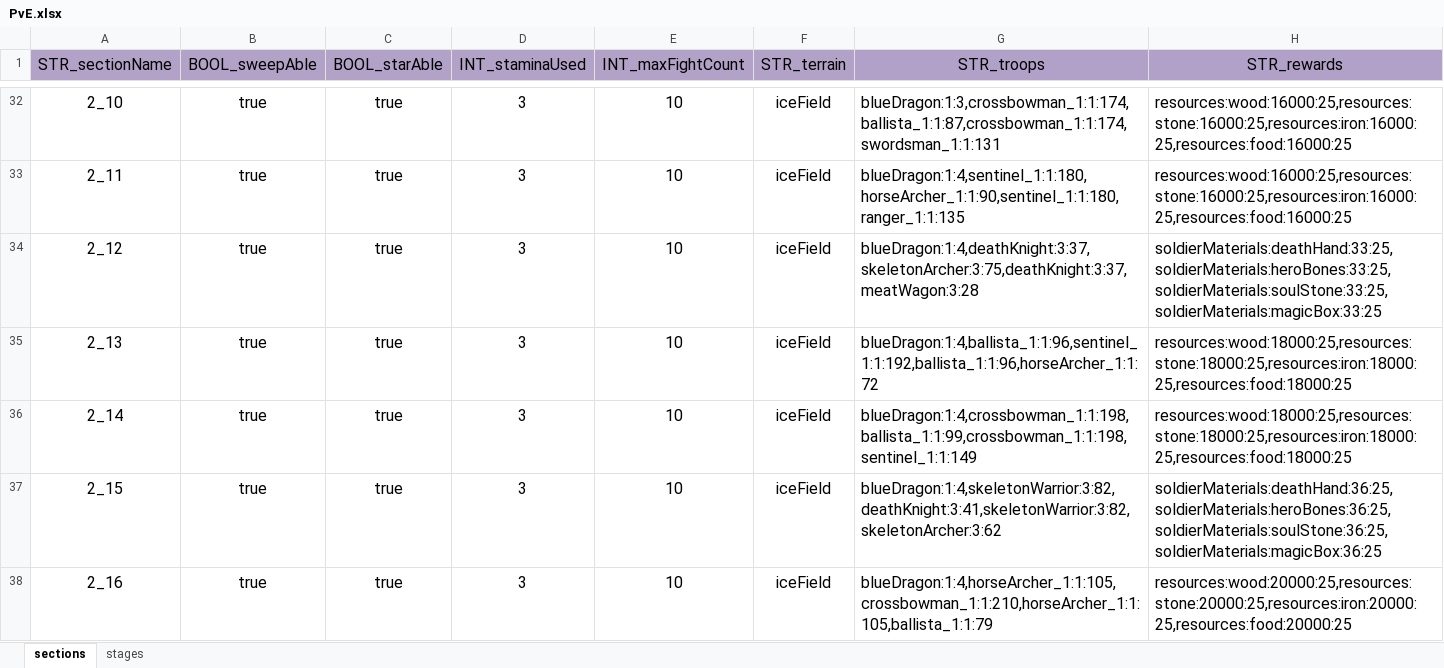
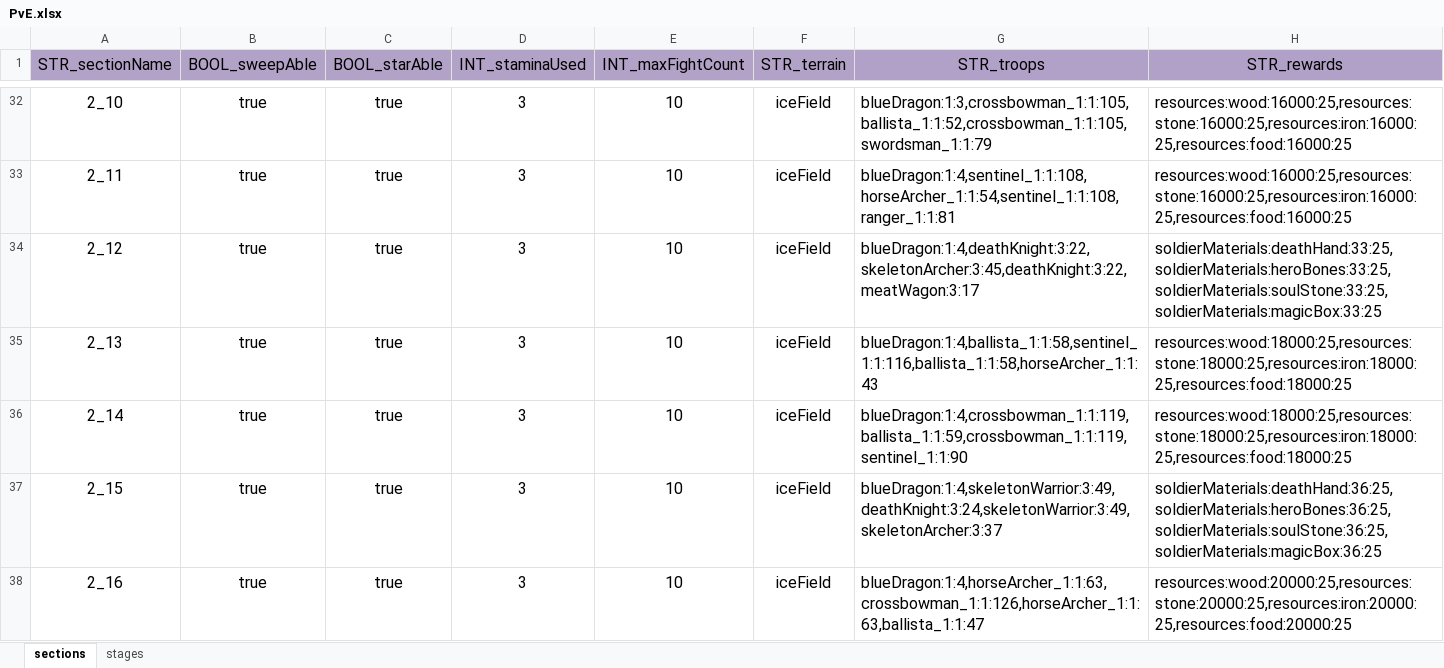
Before and after one commit to ModunZhang/kod_docs, an Excel workbook: datas/shared/PvE.xlsx, sheet sections, drawn as a sheet; only a part is shown, gaps mark what is left out; values as stored, in another font and other column widths than the file's, no borders; the diff covers the shown part only; the diff names each change by its address in the sheet, - before the commit and + after, or states it on an @@ line.

```diff
--- a/datas/shared/PvE.xlsx (sheet sections)
+++ b/datas/shared/PvE.xlsx (sheet sections)
-G32 (STR_troops): blueDragon:1:3,crossbowman_1:1:174,ballista_1:1:87,crossbowman_1:1:174,swordsman_1:1:131
+G32 (STR_troops): blueDragon:1:3,crossbowman_1:1:105,ballista_1:1:52,crossbowman_1:1:105,swordsman_1:1:79
-G33 (STR_troops): blueDragon:1:4,sentinel_1:1:180,horseArcher_1:1:90,sentinel_1:1:180,ranger_1:1:135
+G33 (STR_troops): blueDragon:1:4,sentinel_1:1:108,horseArcher_1:1:54,sentinel_1:1:108,ranger_1:1:81
-G34 (STR_troops): blueDragon:1:4,deathKnight:3:37,skeletonArcher:3:75,deathKnight:3:37,meatWagon:3:28
+G34 (STR_troops): blueDragon:1:4,deathKnight:3:22,skeletonArcher:3:45,deathKnight:3:22,meatWagon:3:17
-G35 (STR_troops): blueDragon:1:4,ballista_1:1:96,sentinel_1:1:192,ballista_1:1:96,horseArcher_1:1:72
+G35 (STR_troops): blueDragon:1:4,ballista_1:1:58,sentinel_1:1:116,ballista_1:1:58,horseArcher_1:1:43
-G36 (STR_troops): blueDragon:1:4,crossbowman_1:1:198,ballista_1:1:99,crossbowman_1:1:198,sentinel_1:1:149
+G36 (STR_troops): blueDragon:1:4,crossbowman_1:1:119,ballista_1:1:59,crossbowman_1:1:119,sentinel_1:1:90
-G37 (STR_troops): blueDragon:1:4,skeletonWarrior:3:82,deathKnight:3:41,skeletonWarrior:3:82,skeletonArcher:3:62
+G37 (STR_troops): blueDragon:1:4,skeletonWarrior:3:49,deathKnight:3:24,skeletonWarrior:3:49,skeletonArcher:3:37
-G38 (STR_troops): blueDragon:1:4,horseArcher_1:1:105,crossbowman_1:1:210,horseArcher_1:1:105,ballista_1:1:79
+G38 (STR_troops): blueDragon:1:4,horseArcher_1:1:63,crossbowman_1:1:126,horseArcher_1:1:63,ballista_1:1:47
```
Also changed, not shown: 494 edited cells and cell formats elsewhere in this sheet, datas/shared/AllianceInitData.xlsx.
